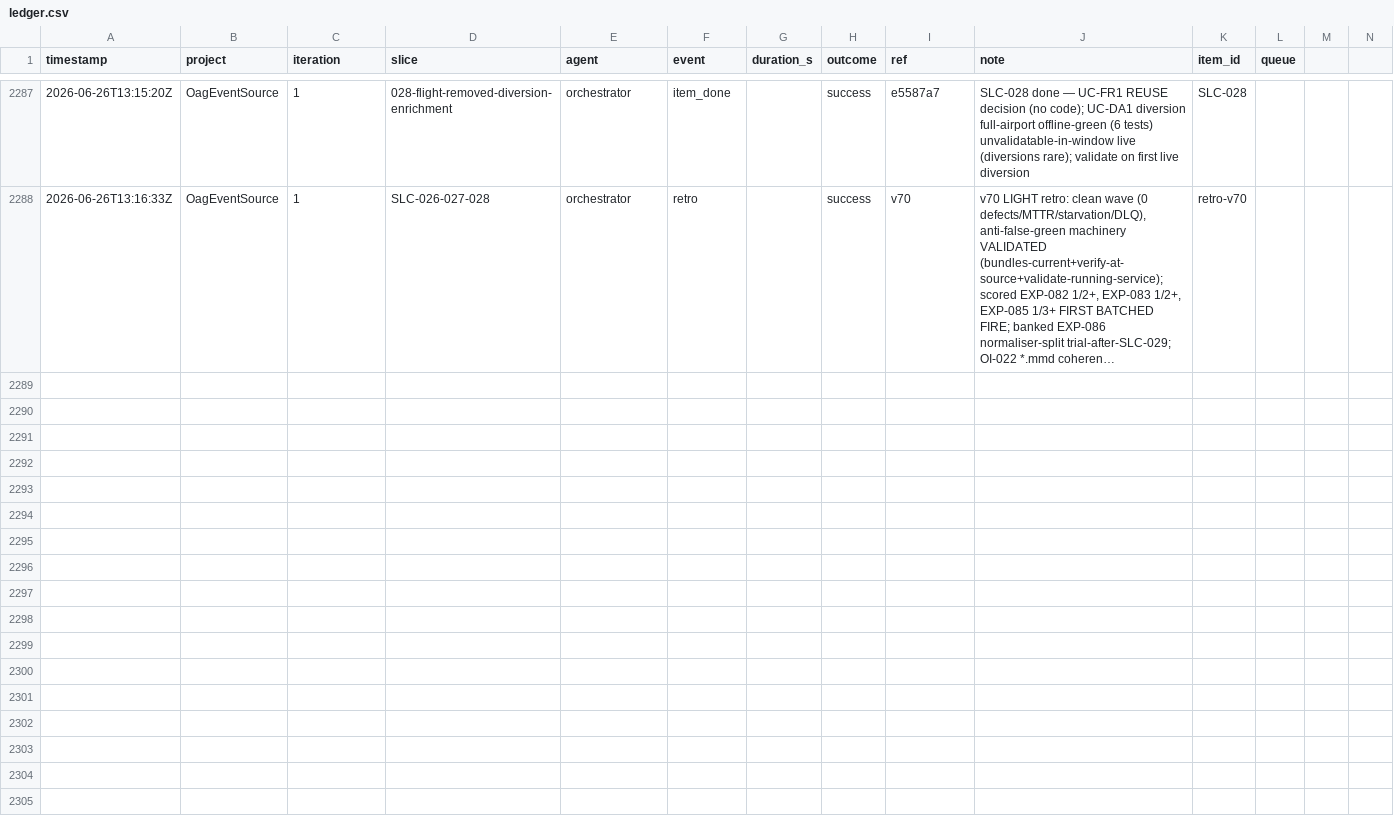
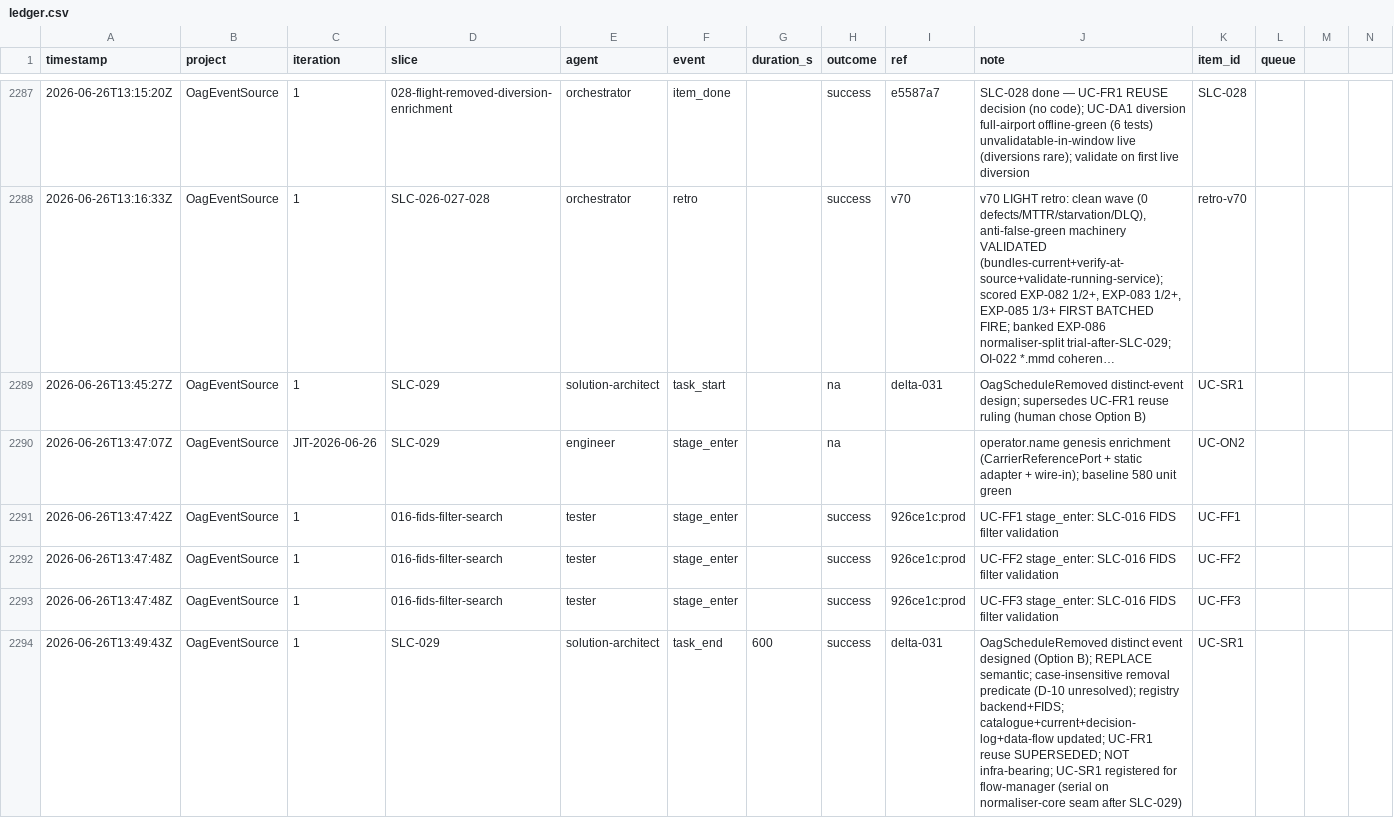
Before and after one commit to john-aerocloud/claude_learning_agents, a CSV file: process/dora/ledger.csv, drawn as a sheet; only a part is shown, gaps mark what is left out; long unchanged cells end in …; the diff names each change by its address in the sheet, - before the commit and + after, or states it on an @@ line.

```diff
--- a/process/dora/ledger.csv
+++ b/process/dora/ledger.csv
+row 2289: 2026-06-26T13:45:27Z | OagEventSource | 1 | SLC-029 | solution-architect | task_start |  | na | delta-031 | OagScheduleRemoved distinct-event design; supersedes UC-FR1 reuse ruling (human chose Option B) | UC-SR1
+row 2290: 2026-06-26T13:47:07Z | OagEventSource | JIT-2026-06-26 | SLC-029 | engineer | stage_enter |  | na |  | operator.name genesis enrichment (CarrierReferencePort + static adapter + wire-in); baseline 580 unit green | UC-ON2
+row 2291: 2026-06-26T13:47:42Z | OagEventSource | 1 | 016-fids-filter-search | tester | stage_enter |  | success | 926ce1c:prod | UC-FF1 stage_enter: SLC-016 FIDS filter validation | UC-FF1
+row 2292: 2026-06-26T13:47:48Z | OagEventSource | 1 | 016-fids-filter-search | tester | stage_enter |  | success | 926ce1c:prod | UC-FF2 stage_enter: SLC-016 FIDS filter validation | UC-FF2
+row 2293: 2026-06-26T13:47:48Z | OagEventSource | 1 | 016-fids-filter-search | tester | stage_enter |  | success | 926ce1c:prod | UC-FF3 stage_enter: SLC-016 FIDS filter validation | UC-FF3
+row 2294: 2026-06-26T13:49:43Z | OagEventSource | 1 | SLC-029 | solution-architect | task_end | 600 | success | delta-031 | OagScheduleRemoved distinct event designed (Option B); REPLACE semantic; case-insensitive removal predicate (D-10 unresolved); registry backend+FIDS; catalogue+current+decision-log+data-flow updated; UC-FR1 reuse SUPERSEDED; NOT infra-bearing; UC-SR1 registered for flow-manager (serial on normaliser-core seam after SLC-029) | UC-SR1
```
